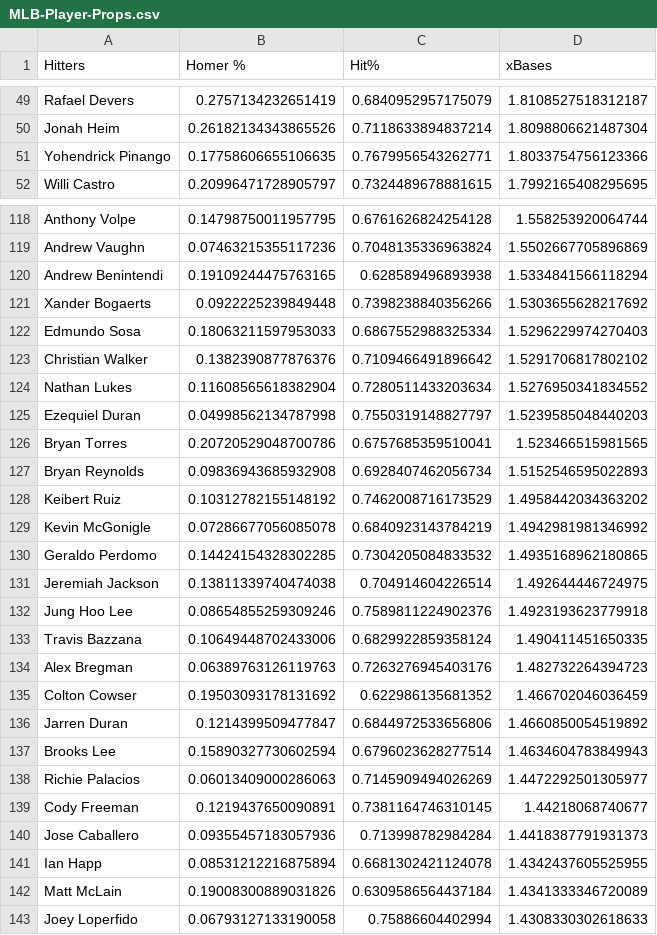
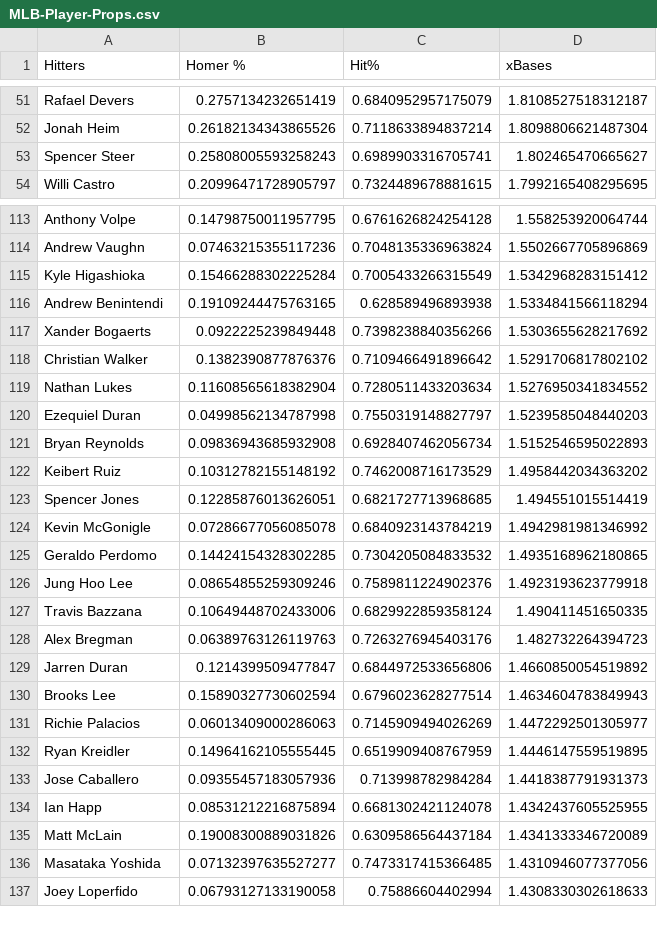
Before and after one commit to jack-simon4/jacks-models, a CSV file: src/assets/MLB-Player-Props.csv, drawn as a sheet; only a part is shown, gaps mark what is left out; the diff covers the shown part only.

```diff
--- a/src/assets/MLB-Player-Props.csv
+++ b/src/assets/MLB-Player-Props.csv
@@ -50,3 +52,3 @@ Rafael Devers,0.2757134232651419,0.6840952957175079,1.8108527518312187
 Jonah Heim,0.26182134343865526,0.7118633894837214,1.8098806621487304
-Yohendrick Pinango,0.17758606655106635,0.7679956543262771,1.8033754756123366
+Spencer Steer,0.25808005593258243,0.6989903316705741,1.802465470665627
 Willi Castro,0.20996471728905797,0.7324489678881615,1.7992165408295695
@@ -119,5 +114,5 @@ Anthony Volpe,0.14798750011957795,0.6761626824254128,1.558253920064744
 Andrew Vaughn,0.07463215355117236,0.7048135336963824,1.5502667705896869
+Kyle Higashioka,0.15466288302225284,0.7005433266315549,1.5342968283151412
 Andrew Benintendi,0.19109244475763165,0.628589496893938,1.5334841566118294
 Xander Bogaerts,0.0922225239849448,0.7398238840356266,1.5303655628217692
-Edmundo Sosa,0.18063211597953033,0.6867552988325334,1.5296229974270403
 Christian Walker,0.1382390877876376,0.7109466491896642,1.5291706817802102
@@ -125,8 +120,7 @@ Nathan Lukes,0.11608565618382904,0.7280511433203634,1.5276950341834552
 Ezequiel Duran,0.04998562134787998,0.7550319148827797,1.5239585048440203
-Bryan Torres,0.20720529048700786,0.6757685359510041,1.523466515981565
 Bryan Reynolds,0.09836943685932908,0.6928407462056734,1.5152546595022893
 Keibert Ruiz,0.10312782155148192,0.7462008716173529,1.4958442034363202
+Spencer Jones,0.12285876013626051,0.6821727713968685,1.494551015514419
 Kevin McGonigle,0.07286677056085078,0.6840923143784219,1.4942981981346992
 Geraldo Perdomo,0.14424154328302285,0.7304205084833532,1.4935168962180865
-Jeremiah Jackson,0.13811339740474038,0.704914604226514,1.492644446724975
 Jung Hoo Lee,0.08654855259309246,0.7589811224902376,1.4923193623779918
@@ -134,3 +128,2 @@ Travis Bazzana,0.10649448702433006,0.6829922859358124,1.490411451650335
 Alex Bregman,0.06389763126119763,0.7263276945403176,1.482732264394723
-Colton Cowser,0.19503093178131692,0.622986135681352,1.466702046036459
 Jarren Duran,0.1214399509477847,0.6844972533656806,1.4660850054519892
@@ -138,3 +131,3 @@ Brooks Lee,0.15890327730602594,0.6796023628277514,1.4634604783849943
 Richie Palacios,0.06013409000286063,0.7145909494026269,1.4472292501305977
-Cody Freeman,0.1219437650090891,0.7381164746310145,1.44218068740677
+Ryan Kreidler,0.14964162105555445,0.6519909408767959,1.4446147559519895
 Jose Caballero,0.09355457183057936,0.713998782984284,1.4418387791931373
@@ -142,2 +135,3 @@ Ian Happ,0.08531212216875894,0.6681302421124078,1.4342437605525955
 Matt McLain,0.19008300889031826,0.6309586564437184,1.4341333346720089
+Masataka Yoshida,0.07132397635527277,0.7473317415366485,1.4310946077377056
 Joey Loperfido,0.06793127133190058,0.75886604402994,1.4308330302618633
```
Also changed, not shown: 20 added rows and 19 removed rows elsewhere in this file, src/assets/MLB-Last-Lineups.csv, src/assets/MLB-Lineups.csv, 1 other file.
